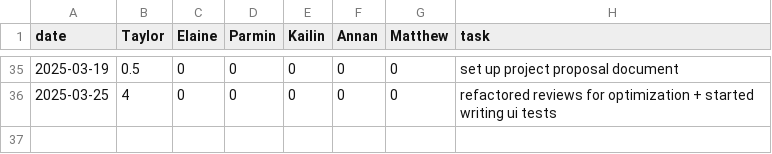
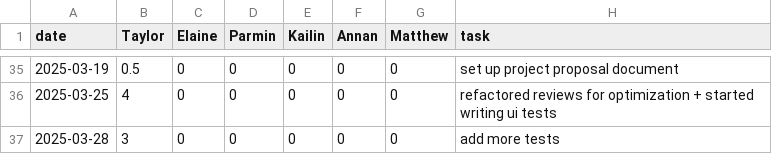
Before and after one commit to parminpatel28/team16-android-aces, a CSV file: timelog.csv, drawn as a sheet; only a part is shown, gaps mark what is left out; the diff names each change by its address in the sheet, - before the commit and + after, or states it on an @@ line.

Commit message:
more tests

```diff
--- a/timelog.csv
+++ b/timelog.csv
+row 37: 2025-03-28 | 3 | 0 | 0 | 0 | 0 | 0 | add more tests
```
Also changed, not shown: 14 other files.
